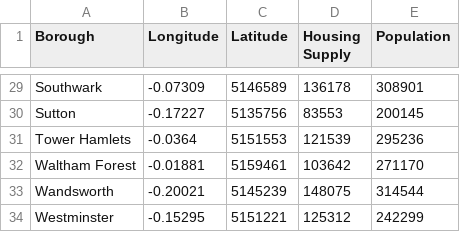
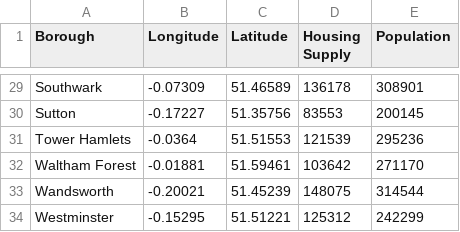
Before and after one commit to LudwigForsberg87/Coursera_Captsone, a CSV file: London_Data.csv, drawn as a sheet; only a part is shown, gaps mark what is left out; the diff covers the shown part only; the diff names each change by its address in the sheet, - before the commit and + after, or states it on an @@ line.

```diff
--- a/London_Data.csv
+++ b/London_Data.csv
-C29 (Latitude): 5146589
+C29 (Latitude): 51.46589
-C30 (Latitude): 5135756
+C30 (Latitude): 51.35756
-C31 (Latitude): 5151553
+C31 (Latitude): 51.51553
-C32 (Latitude): 5159461
+C32 (Latitude): 51.59461
-C33 (Latitude): 5145239
+C33 (Latitude): 51.45239
-C34 (Latitude): 5151221
+C34 (Latitude): 51.51221
```
Also changed, not shown: 27 edited cells elsewhere in this file.
